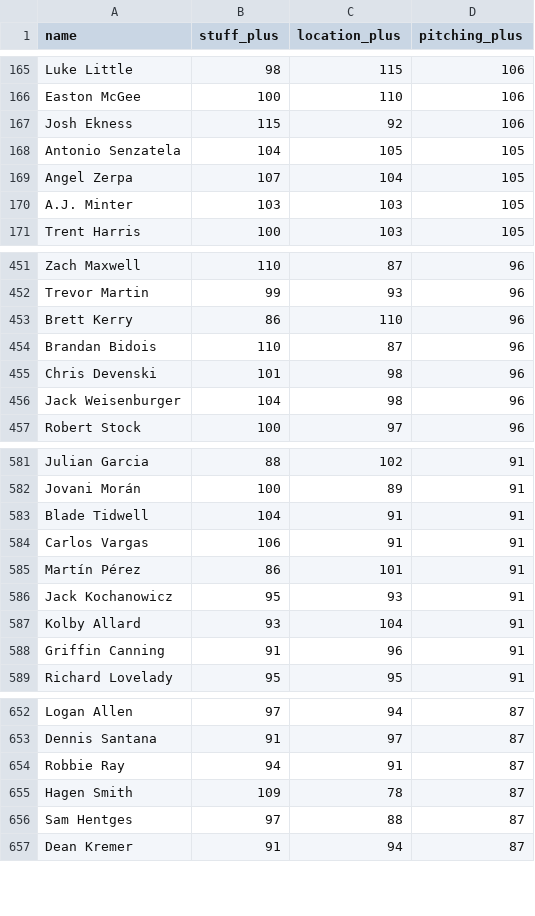
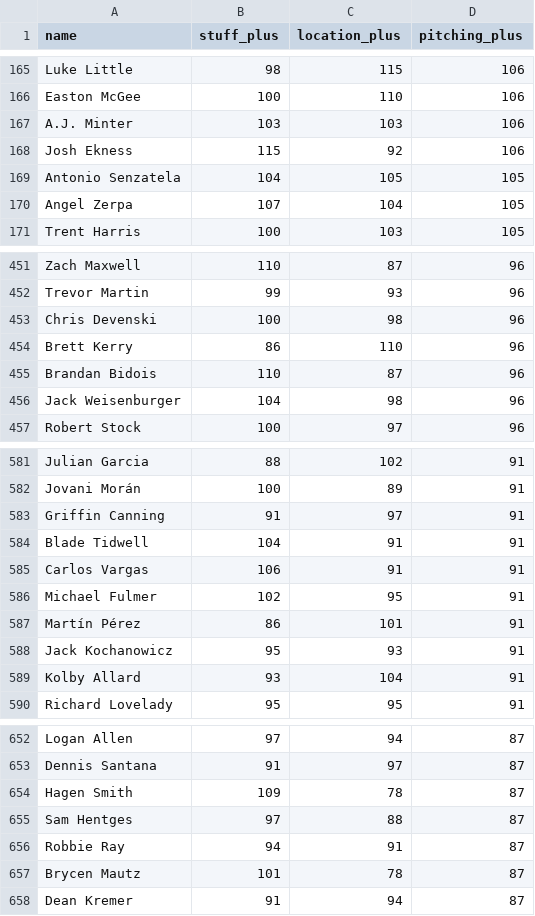
Before and after one commit to sh1nd0/dpf-dashboard, a CSV file: data/stuff_plus_2026.csv, drawn as a sheet; only a part is shown, gaps mark what is left out; the diff covers the shown part only.

```diff
--- a/data/stuff_plus_2026.csv
+++ b/data/stuff_plus_2026.csv
@@ -166,2 +166,3 @@ Luke Little|98|115|106
 Easton McGee|100|110|106
+A.J. Minter|103|103|106
 Josh Ekness|115|92|106
@@ -169,3 +170,2 @@ Antonio Senzatela|104|105|105
 Angel Zerpa|107|104|105
-A.J. Minter|103|103|105
 Trent Harris|100|103|105
@@ -452,5 +452,5 @@ Zach Maxwell|110|87|96
 Trevor Martin|99|93|96
+Chris Devenski|100|98|96
 Brett Kerry|86|110|96
 Brandan Bidois|110|87|96
-Chris Devenski|101|98|96
 Jack Weisenburger|104|98|96
@@ -582,4 +582,6 @@ Julian Garcia|88|102|91
 Jovani Morán|100|89|91
+Griffin Canning|91|97|91
 Blade Tidwell|104|91|91
 Carlos Vargas|106|91|91
+Michael Fulmer|102|95|91
 Martín Pérez|86|101|91
@@ -587,3 +589,2 @@ Jack Kochanowicz|95|93|91
 Kolby Allard|93|104|91
-Griffin Canning|91|96|91
 Richard Lovelady|95|95|91
@@ -653,5 +653,6 @@ Logan Allen|97|94|87
 Dennis Santana|91|97|87
-Robbie Ray|94|91|87
 Hagen Smith|109|78|87
 Sam Hentges|97|88|87
+Robbie Ray|94|91|87
+Brycen Mautz|101|78|87
 Dean Kremer|91|94|87
```
Also changed, not shown: 2 added rows, 4 removed rows, 15 moved rows and 2 edited cells elsewhere in this file, data/bat_statcast_2026.csv, data/savant_percentiles_bat_2026.csv, 11 other files.
